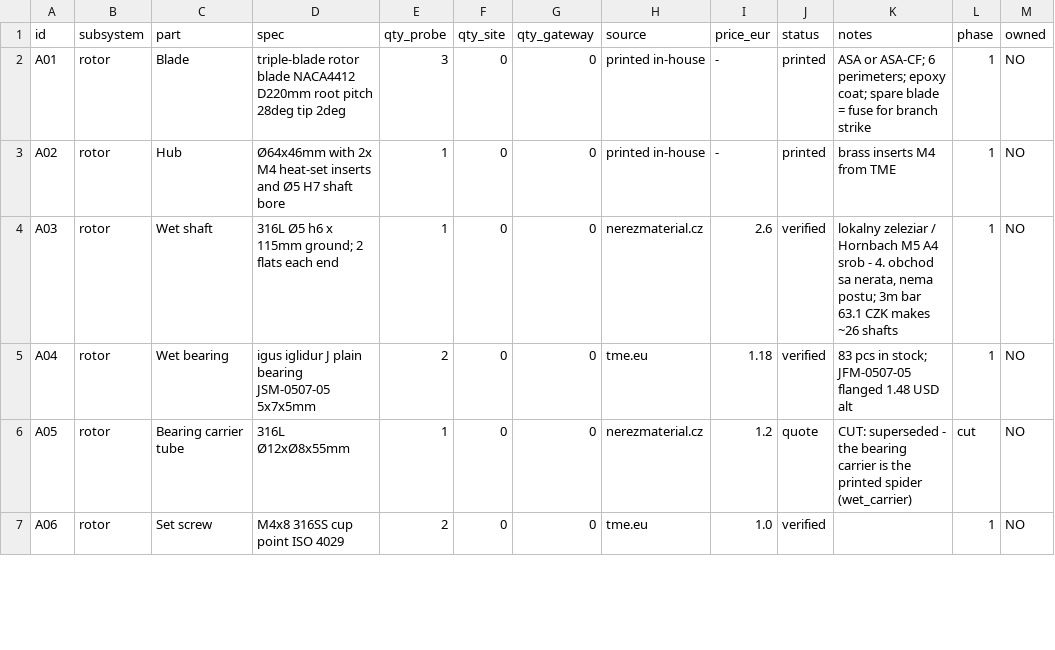
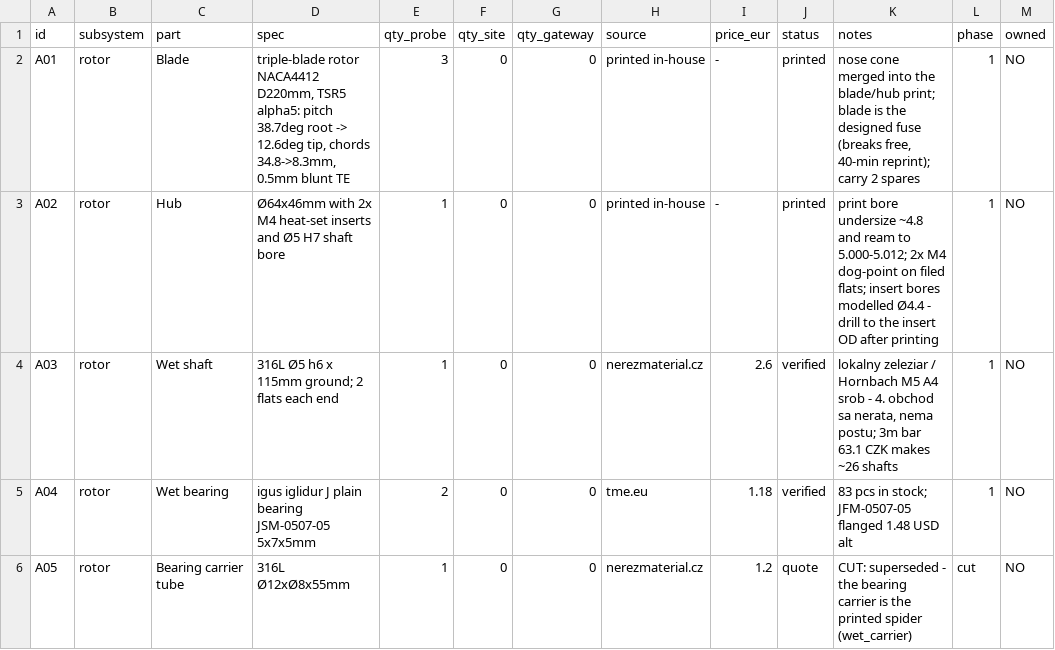
Before and after one commit to filippvizvary/sub-mission, a CSV file: docs/PARTS_LIST.csv, drawn as a sheet; only a part is shown; the shorter side is filled out with more unchanged rows; the diff covers the shown part only; the diff names each change by its address in the sheet, - before the commit and + after, or states it on an @@ line.

Commit message:
cad: print-ready pod chain, six interferences gone
Measured with OCC booleans over every pair, not by eye:

- wet_carrier rebuilt as a cage. The flat spider put its three arms through
  the wet cup body (3963 mm3) - the cup could not turn. Longerons now run at
  r 42-48 and the spokes sit in the free band in front of the cup. 0 mm3.
- nose cone merged into the rotor (44355 mm3 inside the hub, and every
  fastening option for it sat in the blade swept volume). No joint now.
- spider boss gets a clear Ø5 bore; the old one was solid between the two
  bushings, so the shaft could not reach the second one (373 mm3).
- collars replaced by the hub's aft face + a bought Ø5 shaft collar at 61-65,
  so the 59.5 N magnet pull loads the collar instead of printed plastic.
- cups 10 mm thick (5.2 mm pocket leaves 4.8 mm behind it), driven by a Ø2
  cross pin - no printed thread anywhere in the torque path.
- magcup_dry was oriented wrong: mirror("XZ") flips Y and is a no-op on a body
  of revolution, so the pockets pointed at the cage. mirror("XY") now.
- pod is one print: 4 mm bulkhead that IS the magnet wall (keeps the face gap
  at 4.4 mm), four spider bosses with blind inserts opened from the wet side,
  Ø13 H7 seat in a Ø20 dry bearing boss, O-ring groove on the downstream face,
  six clamp lugs with a rounded upstream edge.
- blade trailing edge blunted to 0.5 mm; NACA 4412 closed to 0.02 mm at the
  tip, i.e. a razor the slicer cannot print.

Remaining: pod <-> cage_adapter 141 mm3, the adapter is still a solid cone.

PARTS_LIST: A01 carried the killed twist table (28 deg root / 2 deg tip, which
gave a negative angle of attack at every station) - now 38.7 -> 12.6 deg with
the blunt TE. B03 is cut (the wall is printed in the barrel), C04 is printed,
and A09/A10/A11 (shaft collar, dry shaft, 695ZZ) were missing from the list
entirely - the dry side could not have been ordered from it.

```diff
--- a/docs/PARTS_LIST.csv
+++ b/docs/PARTS_LIST.csv
-D2 (spec): triple-blade rotor blade NACA4412 D220mm root pitch 28deg tip 2deg
+D2 (spec): triple-blade rotor NACA4412 D220mm, TSR5 alpha5: pitch 38.7deg root -> 12.6deg tip, chords 34.8->8.3mm, 0.5mm blunt TE
-K2 (notes): ASA or ASA-CF; 6 perimeters; epoxy coat; spare blade = fuse for branch strike
+K2 (notes): nose cone merged into the blade/hub print; blade is the designed fuse (breaks free, 40-min reprint); carry 2 spares
-K3 (notes): brass inserts M4 from TME
+K3 (notes): print bore undersize ~4.8 and ream to 5.000-5.012; 2x M4 dog-point on filed flats; insert bores modelled Ø4.4 - drill to the insert OD after printing
```
Also changed, not shown: 3 added rows, 1 moved row and 7 edited cells elsewhere in this file, 2 other files.
